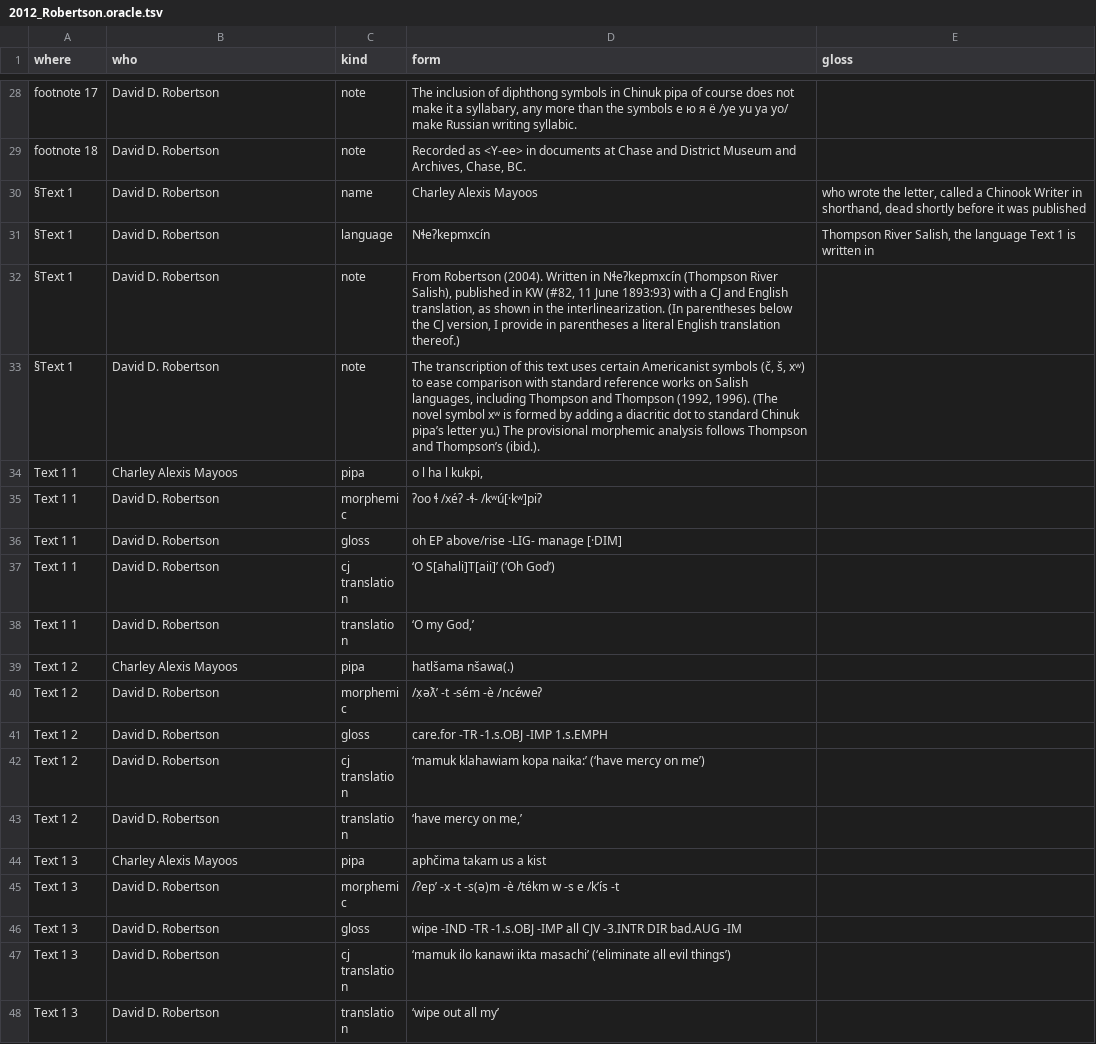
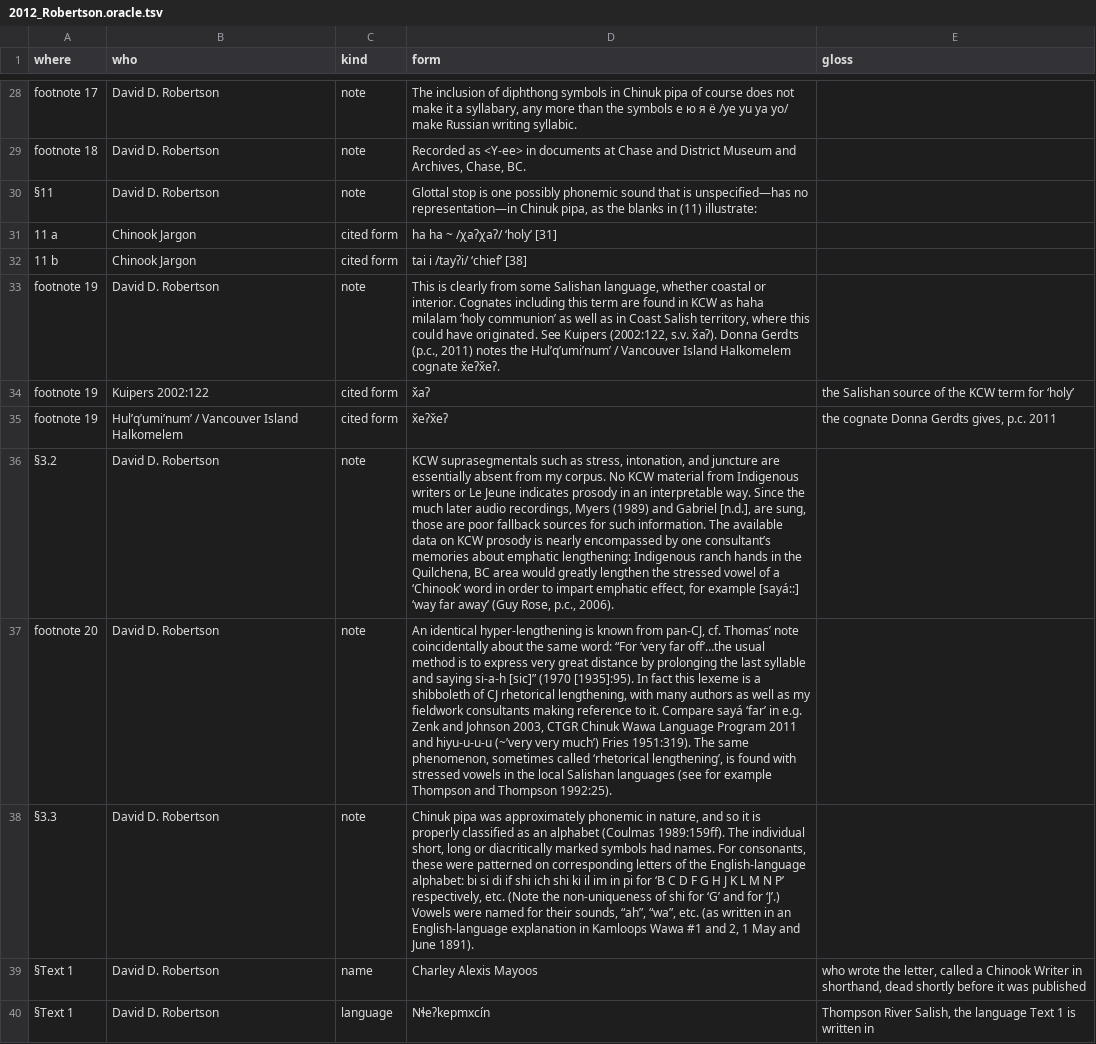
Before and after one commit to dstroy0/MMgr, a TSV file: tools/dev_env/Salishan/hand_extraction/2012_Robertson.oracle.tsv, drawn as a sheet; only a part is shown, gaps mark what is left out; the shorter side is filled out with more unchanged rows; the diff names each change by its address in the sheet, - before the commit and + after, or states it on an @@ line.

Commit message:
human language signature detection research

```diff
--- a/tools/dev_env/Salishan/hand_extraction/2012_Robertson.oracle.tsv
+++ b/tools/dev_env/Salishan/hand_extraction/2012_Robertson.oracle.tsv
+row 30: §11 | David D. Robertson | note | Glottal stop is one possibly phonemic sound that is unspecified—has no representation—in Chinuk pipa, as the blanks in (11) illustrate:
+row 31: 11 a | Chinook Jargon | cited form | ha ha ~ /χaʔχaʔ/ ‘holy’ [31]
+row 32: 11 b | Chinook Jargon | cited form | tai i /tayʔi/ ‘chief’ [38]
+row 33: footnote 19 | David D. Robertson | note | This is clearly from some Salishan language, whether coastal or interior. Cognates including this term are found in KCW as haha milalam ‘holy communion’ as well as in Coast Salish territory, where this could have originated. See Kuipers (2002:122, s.v. x̌aʔ). Donna Gerdts (p.c., 2011) notes the Hul’q’umi’num’ / Vancouver Island Halkomelem cognate x̌eʔx̌eʔ.
+row 34: footnote 19 | Kuipers 2002:122 | cited form | x̌aʔ | the Salishan source of the KCW term for ‘holy’
+row 35: footnote 19 | Hul’q’umi’num’ / Vancouver Island Halkomelem | cited form | x̌eʔx̌eʔ | the cognate Donna Gerdts gives, p.c. 2011
+row 36: §3.2 | David D. Robertson | note | KCW suprasegmentals such as stress, intonation, and juncture are essentially absent from my corpus. No KCW material from Indigenous writers or Le Jeune indicates prosody in an interpretable way. Since the much later audio recordings, Myers (1989) and Gabriel [n.d.], are sung, those are poor fallback sources for such information. The available data on KCW prosody is nearly encompassed by one consultant’s memories about emphatic lengthening: Indigenous ranch hands in the Quilchena, BC area would greatly lengthen the stressed vowel of a ‘Chinook’ word in order to impart emphatic effect, for example [sayá::] ‘way far away’ (Guy Rose, p.c., 2006).
+row 37: footnote 20 | David D. Robertson | note | An identical hyper-lengthening is known from pan-CJ, cf. Thomas’ note coincidentally about the same word: “For ‘very far off’…the usual method is to express very great distance by prolonging the last syllable and saying si-a-h [sic]” (1970 [1935]:95). In fact this lexeme is a shibboleth of CJ rhetorical lengthening, with many authors as well as my fieldwork consultants making reference to it. Compare sayá ‘far’ in e.g. Zenk and Johnson 2003, CTGR Chinuk Wawa Language Program 2011 and hiyu-u-u-u (~’very very much’) Fries 1951:319). The same phenomenon, sometimes called ‘rhetorical lengthening’, is found with stressed vowels in the local Salishan languages (see for example Thompson and Thompson 1992:25).
+row 38: §3.3 | David D. Robertson | note | Chinuk pipa was approximately phonemic in nature, and so it is properly classified as an alphabet (Coulmas 1989:159ff). The individual short, long or diacritically marked symbols had names. For consonants, these were patterned on corresponding letters of the English-language alphabet: bi si di if shi ich shi ki il im in pi for ‘B C D F G H J K L M N P’ respectively, etc. (Note the non-uniqueness of shi for ‘G’ and for ‘J’.) Vowels were named for their sounds, “ah”, “wa”, etc. (as written in an English-language explanation in Kamloops Wawa #1 and 2, 1 May and June 1891).
```
